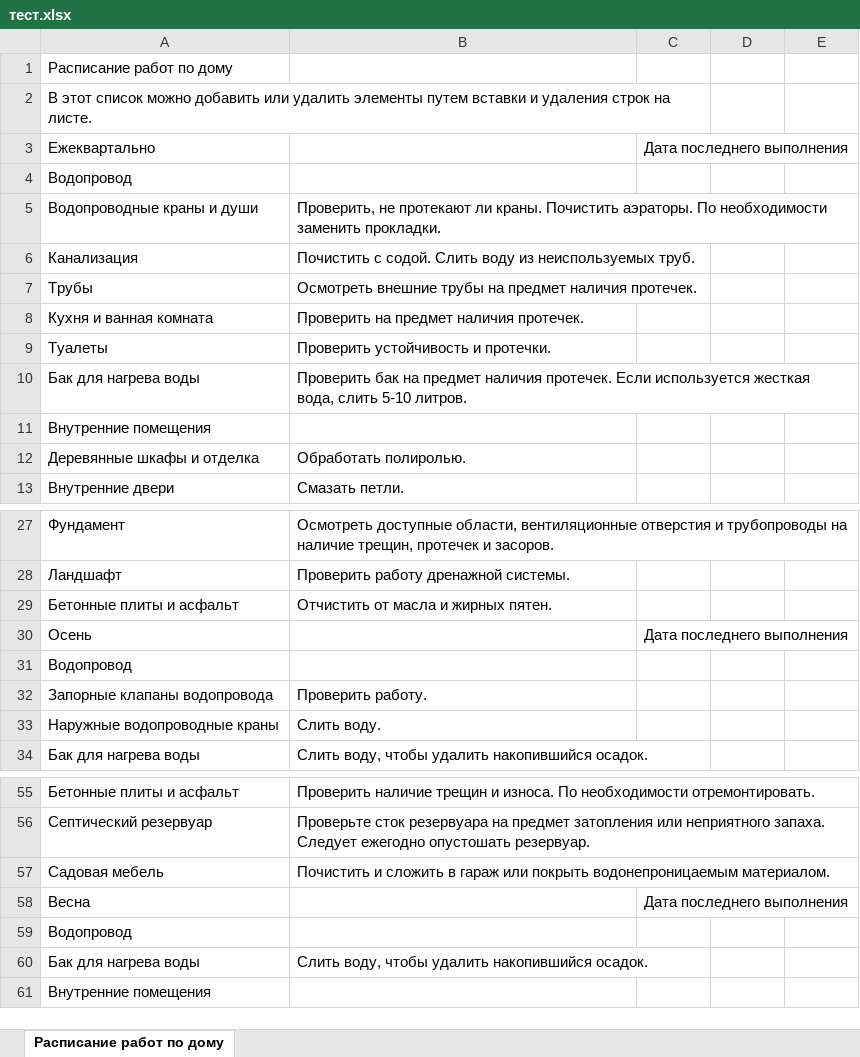
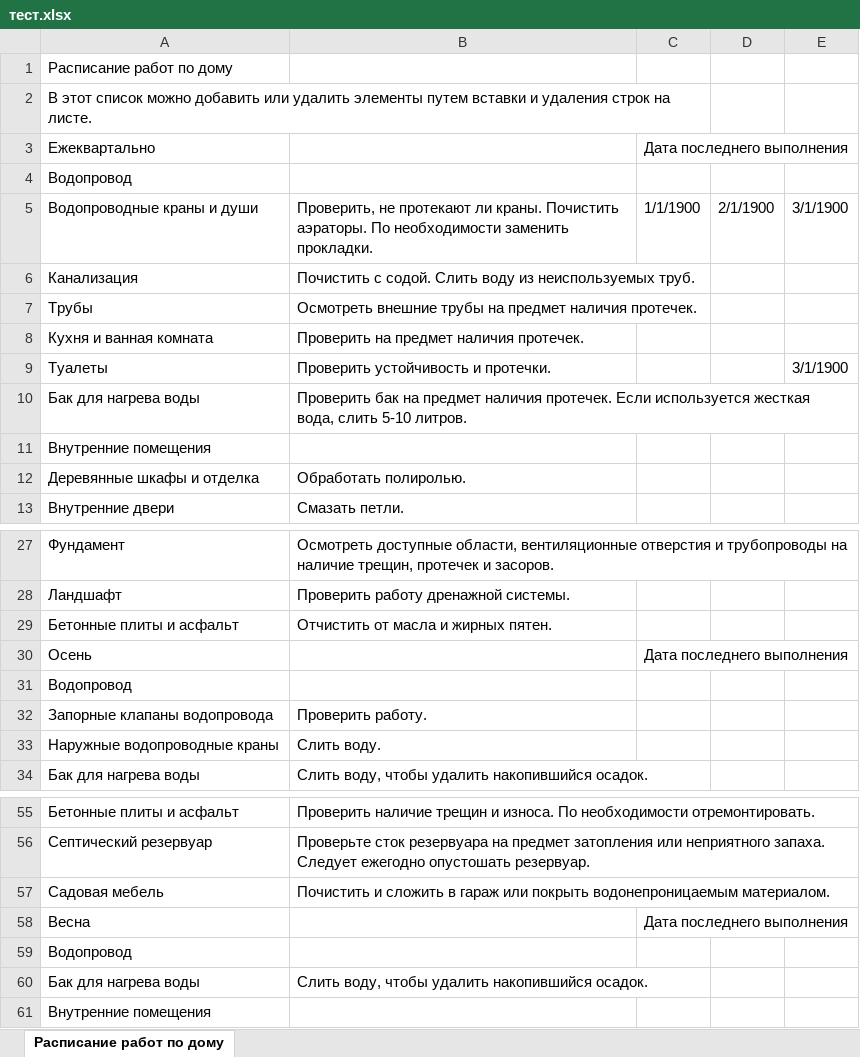
Before and after one commit to ivan063/git-repo, an Excel workbook: тест.xlsx, sheet Расписание работ по дому, drawn as a sheet; only a part is shown, gaps mark what is left out; values as stored, in another font and other column widths than the file's, no cell formats; the diff names each change by its address in the sheet, - before the commit and + after, or states it on an @@ line.

Commit message:
ааа

```diff
--- a/тест.xlsx (sheet Расписание работ по дому)
+++ b/тест.xlsx (sheet Расписание работ по дому)
+C3:E3 merged
-C5: (empty)
+C5: 1/1/1900
-D5: (empty)
+D5: 2/1/1900
-E5: (empty)
+E5: 3/1/1900
-E9: (empty)
+E9: 3/1/1900
+C30:E30 merged
+C58:E58 merged
```
Also changed, not shown: cell formats.
